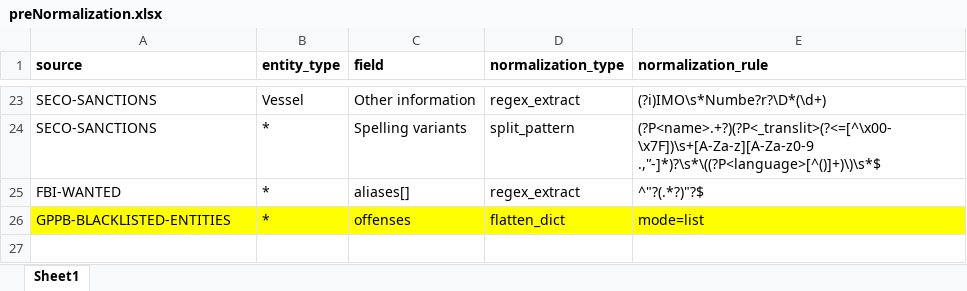
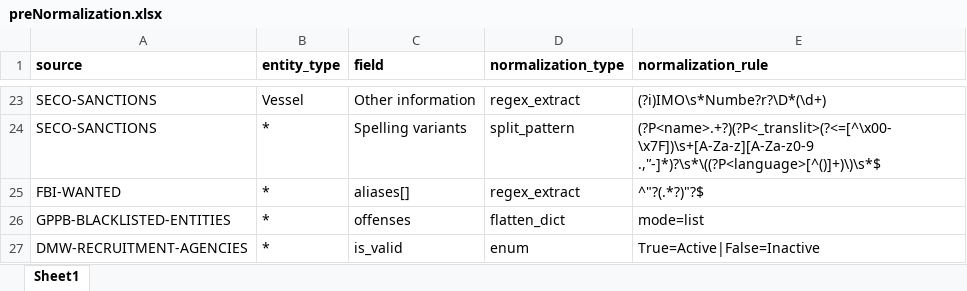
Before and after one commit to VinnoVigilance/python-components, an Excel workbook: data/rules/preNormalization.xlsx, sheet Sheet1, drawn as a sheet; only a part is shown, gaps mark what is left out; values as stored, in another font and other column widths than the file's, no borders; the diff names each change by its address in the sheet, - before the commit and + after, or states it on an @@ line.

Commit message:
feat(PDG-23): finalize DMW recruitment agencies mapping and normalization

```diff
--- a/data/rules/preNormalization.xlsx (sheet Sheet1)
+++ b/data/rules/preNormalization.xlsx (sheet Sheet1)
-A26:E26 fill: #FFFF00
+A26:E26 fill: none
+row 27: DMW-RECRUITMENT-AGENCIES | * | is_valid | enum | True=Active|False=Inactive
```
Also changed, not shown: data/rules/mapping.xlsx, 2 other files.
